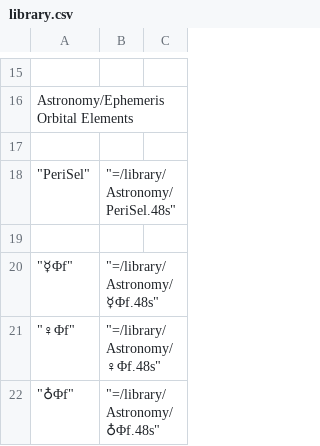
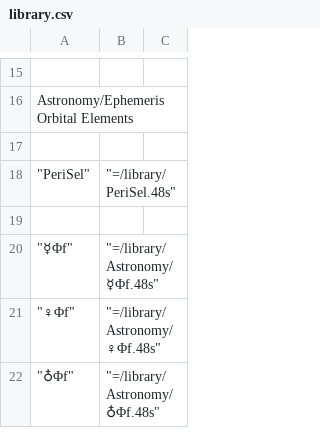
Before and after one commit to Wiljea/db48x, a CSV file: config/library.csv, drawn as a sheet; only a part is shown, gaps mark what is left out.

```diff
--- a/config/library.csv
+++ b/config/library.csv
@@ -17,3 +17,3 @@
 
-	"PeriSel",		"=/library/Astronomy/PeriSel.48s"
+	"PeriSel",		"=/library/PeriSel.48s"
 
```
Also changed, not shown: 1 other file.
